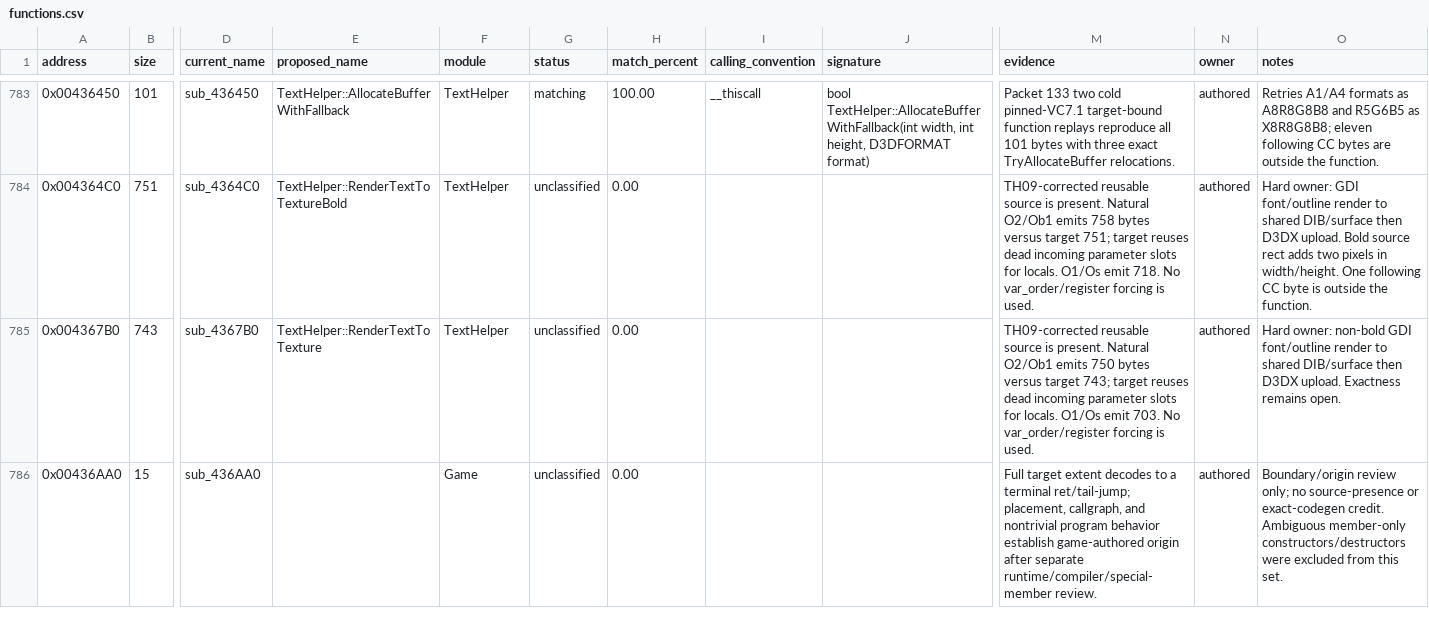
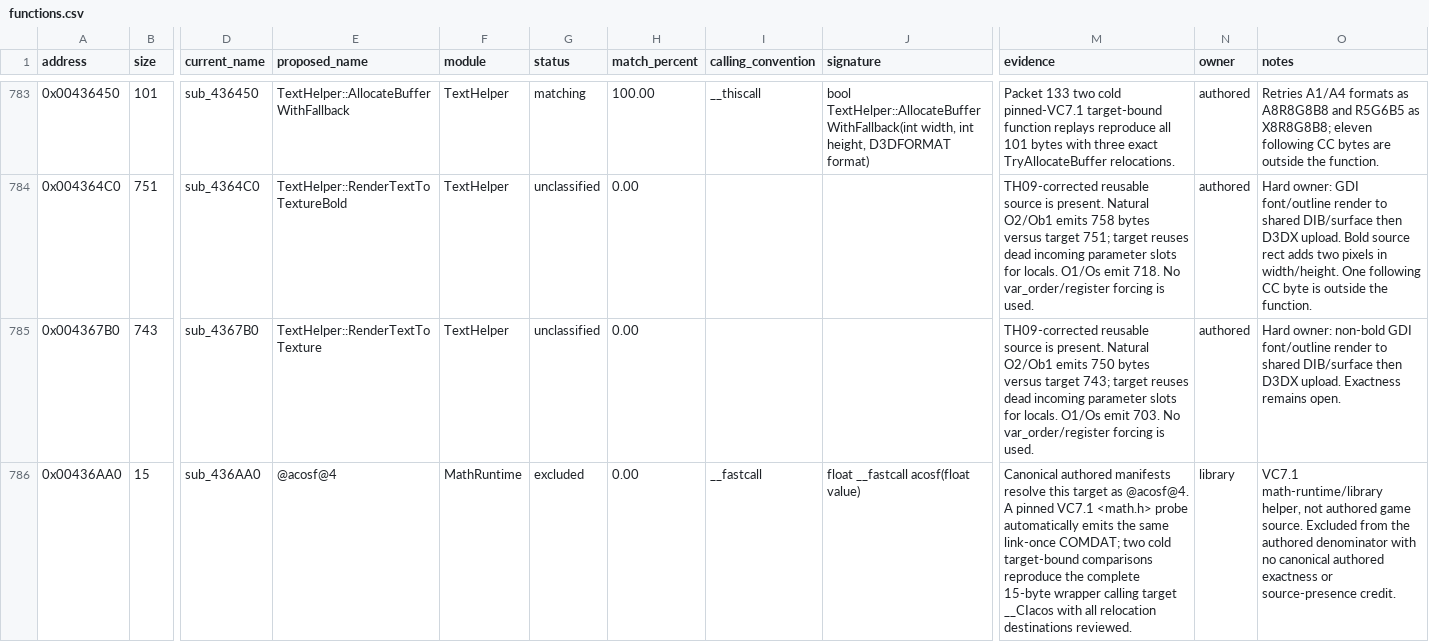
Before and after one commit to N0zoM1z0/th09, a CSV file: config/functions.csv, drawn as a sheet; only a part is shown, gaps mark what is left out; the diff covers the shown part only; the diff names each change by its address in the sheet, - before the commit and + after, or states it on an @@ line.

Commit message:
gpt-web: classify VC7 math runtime helpers

```diff
--- a/config/functions.csv
+++ b/config/functions.csv
-E786 (proposed_name): (empty)
+E786 (proposed_name): @acosf@4
-F786 (module): Game
+F786 (module): MathRuntime
-G786 (status): unclassified
+G786 (status): excluded
-I786 (calling_convention): (empty)
+I786 (calling_convention): __fastcall
-J786 (signature): (empty)
+J786 (signature): float __fastcall acosf(float value)
-M786 (evidence): Full target extent decodes to a terminal ret/tail-jump; placement, callgraph, and nontrivial program behavior establish game-authored origin after separate runtime/compiler/special-member review.
+M786 (evidence): Canonical authored manifests resolve this target as @acosf@4. A pinned VC7.1 <math.h> probe automatically emits the same link-once COMDAT; two cold target-bound comparisons reproduce the complete 15-byte wrapper calling target __CIacos with all relocation destinations reviewed.
-N786 (owner): authored
+N786 (owner): library
-O786 (notes): Boundary/origin review only; no source-presence or exact-codegen credit. Ambiguous member-only constructors/destructors were excluded from this set.
+O786 (notes): VC7.1 math-runtime/library helper, not authored game source. Excluded from the authored denominator with no canonical authored exactness or source-presence credit.
```
Also changed, not shown: 16 edited cells elsewhere in this file, config/function-origins.csv, 6 other files.
